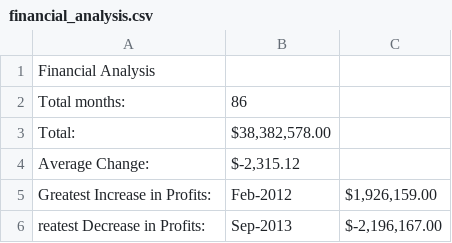
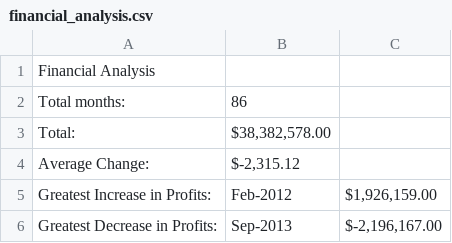
Before and after one commit to savi09/PyBank_PyPoll, a CSV file: PyBank/Analysis/financial_analysis.csv, drawn as a sheet.

Commit message:
README file edits and python edits

```diff
--- a/PyBank/Analysis/financial_analysis.csv
+++ b/PyBank/Analysis/financial_analysis.csv
@@ -5,2 +5,2 @@ Average Change:,"$-2,315.12"
 Greatest Increase in Profits:,Feb-2012,"$1,926,159.00"
-reatest Decrease in Profits:,Sep-2013,"$-2,196,167.00"
+Greatest Decrease in Profits:,Sep-2013,"$-2,196,167.00"
```
